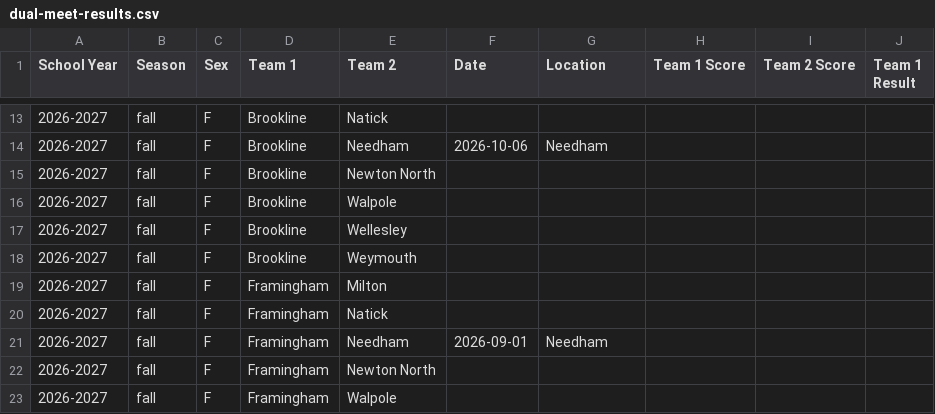
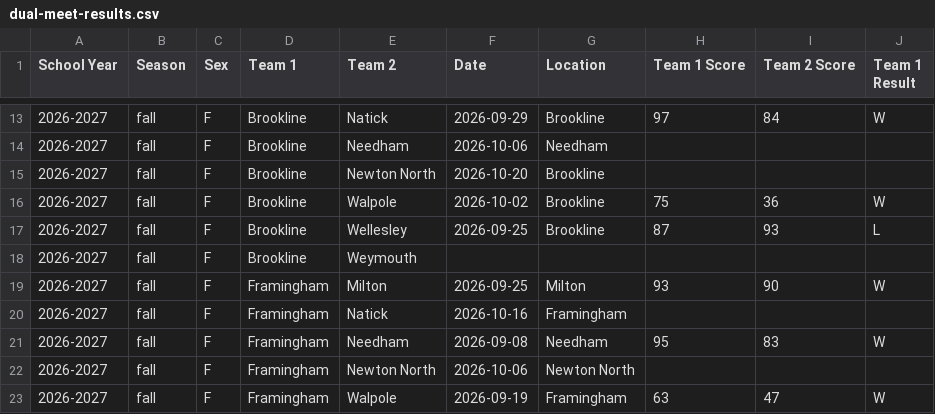
Before and after one commit to ZibingZhang/baystateconference, a CSV file: jekyll/_data/swimming-diving/dual-meet-results.csv, drawn as a sheet; only a part is shown, gaps mark what is left out; the diff covers the shown part only.

```diff
--- a/jekyll/_data/swimming-diving/dual-meet-results.csv
+++ b/jekyll/_data/swimming-diving/dual-meet-results.csv
@@ -13,11 +13,11 @@ School Year,Season,Sex,Team 1,Team 2,Date,Location,Team 1 Score,Team 2 Score,Tea
-2026-2027,fall,F,Brookline,Natick,,,,,
+2026-2027,fall,F,Brookline,Natick,2026-09-29,Brookline,97,84,W
 2026-2027,fall,F,Brookline,Needham,2026-10-06,Needham,,,
-2026-2027,fall,F,Brookline,Newton North,,,,,
-2026-2027,fall,F,Brookline,Walpole,,,,,
-2026-2027,fall,F,Brookline,Wellesley,,,,,
+2026-2027,fall,F,Brookline,Newton North,2026-10-20,Brookline,,,
+2026-2027,fall,F,Brookline,Walpole,2026-10-02,Brookline,75,36,W
+2026-2027,fall,F,Brookline,Wellesley,2026-09-25,Brookline,87,93,L
 2026-2027,fall,F,Brookline,Weymouth,,,,,
-2026-2027,fall,F,Framingham,Milton,,,,,
-2026-2027,fall,F,Framingham,Natick,,,,,
-2026-2027,fall,F,Framingham,Needham,2026-09-01,Needham,,,
-2026-2027,fall,F,Framingham,Newton North,,,,,
-2026-2027,fall,F,Framingham,Walpole,,,,,
+2026-2027,fall,F,Framingham,Milton,2026-09-25,Milton,93,90,W
+2026-2027,fall,F,Framingham,Natick,2026-10-16,Framingham,,,
+2026-2027,fall,F,Framingham,Needham,2026-09-08,Needham,95,83,W
+2026-2027,fall,F,Framingham,Newton North,2026-10-06,Newton North,,,
+2026-2027,fall,F,Framingham,Walpole,2026-09-19,Framingham,63,47,W
```
Also changed, not shown: 118 edited cells elsewhere in this file.
